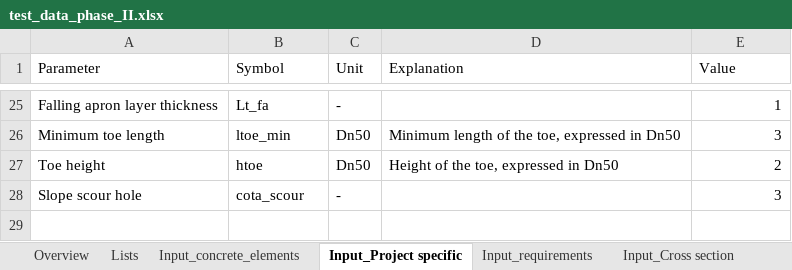
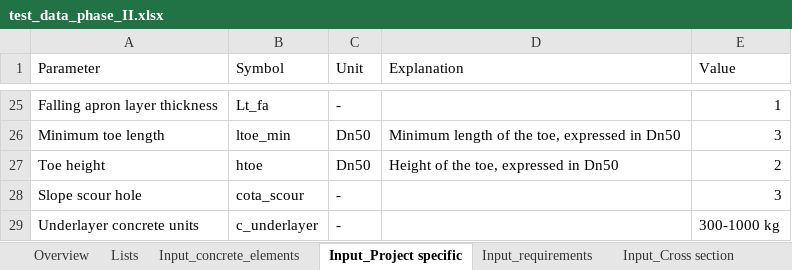
Before and after one commit to Sander-w/breakwater, an Excel workbook: Notebooks/Constanta Phase III/Input data/test_data_phase_II.xlsx, sheet Input_Project specific, drawn as a sheet; only a part is shown, gaps mark what is left out; values as stored, in another font and other column widths than the file's, no borders; conditional formats and table styles not drawn; the diff names each change by its address in the sheet, - before the commit and + after, or states it on an @@ line.

```diff
--- a/Notebooks/Constanta Phase III/Input data/test_data_phase_II.xlsx (sheet Input_Project specific)
+++ b/Notebooks/Constanta Phase III/Input data/test_data_phase_II.xlsx (sheet Input_Project specific)
+row 29: Underlayer concrete units | c_underlayer | - |  | 300-1000 kg
```
Also changed, not shown: sheet input_rock_gradings, other sheet tabs, 7 other files.
